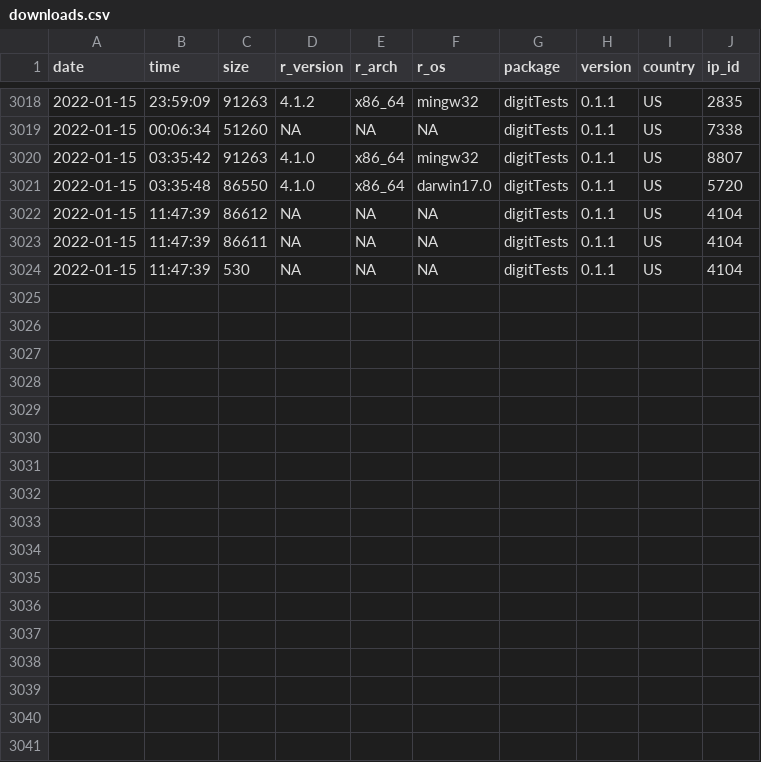
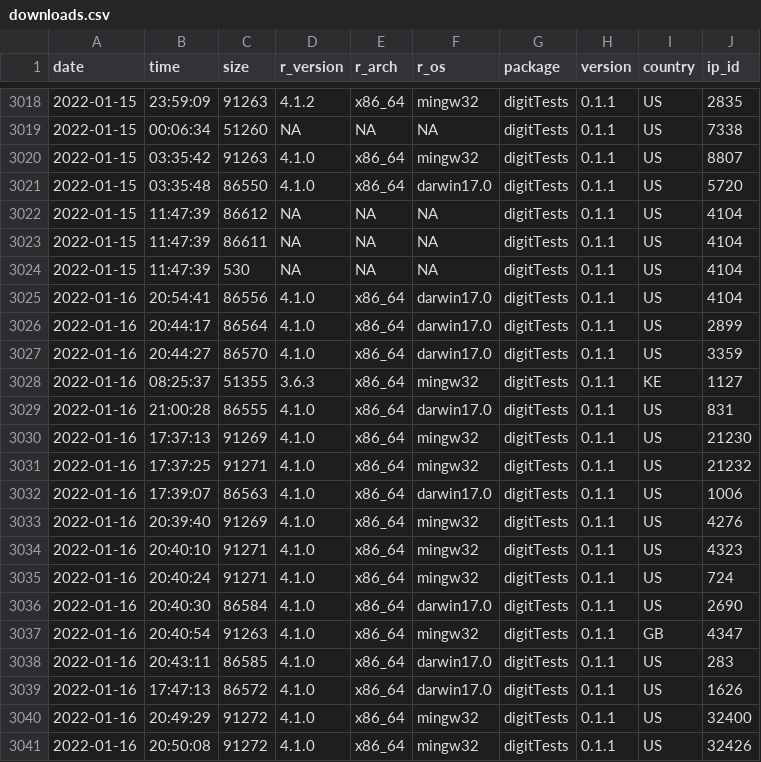
Before and after one commit to koenderks/digitTests, a CSV file: man/figures/readme/worldmap/downloads.csv, drawn as a sheet; only a part is shown, gaps mark what is left out.

```diff
--- a/man/figures/readme/worldmap/downloads.csv
+++ b/man/figures/readme/worldmap/downloads.csv
@@ -3024 +3024,18 @@
 "2022-01-15","11:47:39",530,NA,NA,NA,"digitTests","0.1.1","US",4104
+"2022-01-16","20:54:41",86556,"4.1.0","x86_64","darwin17.0","digitTests","0.1.1","US",4104
+"2022-01-16","20:44:17",86564,"4.1.0","x86_64","darwin17.0","digitTests","0.1.1","US",2899
+"2022-01-16","20:44:27",86570,"4.1.0","x86_64","darwin17.0","digitTests","0.1.1","US",3359
+"2022-01-16","08:25:37",51355,"3.6.3","x86_64","mingw32","digitTests","0.1.1","KE",1127
+"2022-01-16","21:00:28",86555,"4.1.0","x86_64","darwin17.0","digitTests","0.1.1","US",831
+"2022-01-16","17:37:13",91269,"4.1.0","x86_64","mingw32","digitTests","0.1.1","US",21230
+"2022-01-16","17:37:25",91271,"4.1.0","x86_64","mingw32","digitTests","0.1.1","US",21232
+"2022-01-16","17:39:07",86563,"4.1.0","x86_64","darwin17.0","digitTests","0.1.1","US",1006
+"2022-01-16","20:39:40",91269,"4.1.0","x86_64","mingw32","digitTests","0.1.1","US",4276
+"2022-01-16","20:40:10",91271,"4.1.0","x86_64","mingw32","digitTests","0.1.1","US",4323
+"2022-01-16","20:40:24",91271,"4.1.0","x86_64","mingw32","digitTests","0.1.1","US",724
+"2022-01-16","20:40:30",86584,"4.1.0","x86_64","darwin17.0","digitTests","0.1.1","US",2690
+"2022-01-16","20:40:54",91263,"4.1.0","x86_64","mingw32","digitTests","0.1.1","GB",4347
+"2022-01-16","20:43:11",86585,"4.1.0","x86_64","darwin17.0","digitTests","0.1.1","US",283
+"2022-01-16","17:47:13",86572,"4.1.0","x86_64","darwin17.0","digitTests","0.1.1","US",1626
+"2022-01-16","20:49:29",91272,"4.1.0","x86_64","mingw32","digitTests","0.1.1","US",32400
+"2022-01-16","20:50:08",91272,"4.1.0","x86_64","mingw32","digitTests","0.1.1","US",32426
```
Also changed, not shown: 1 other file.
